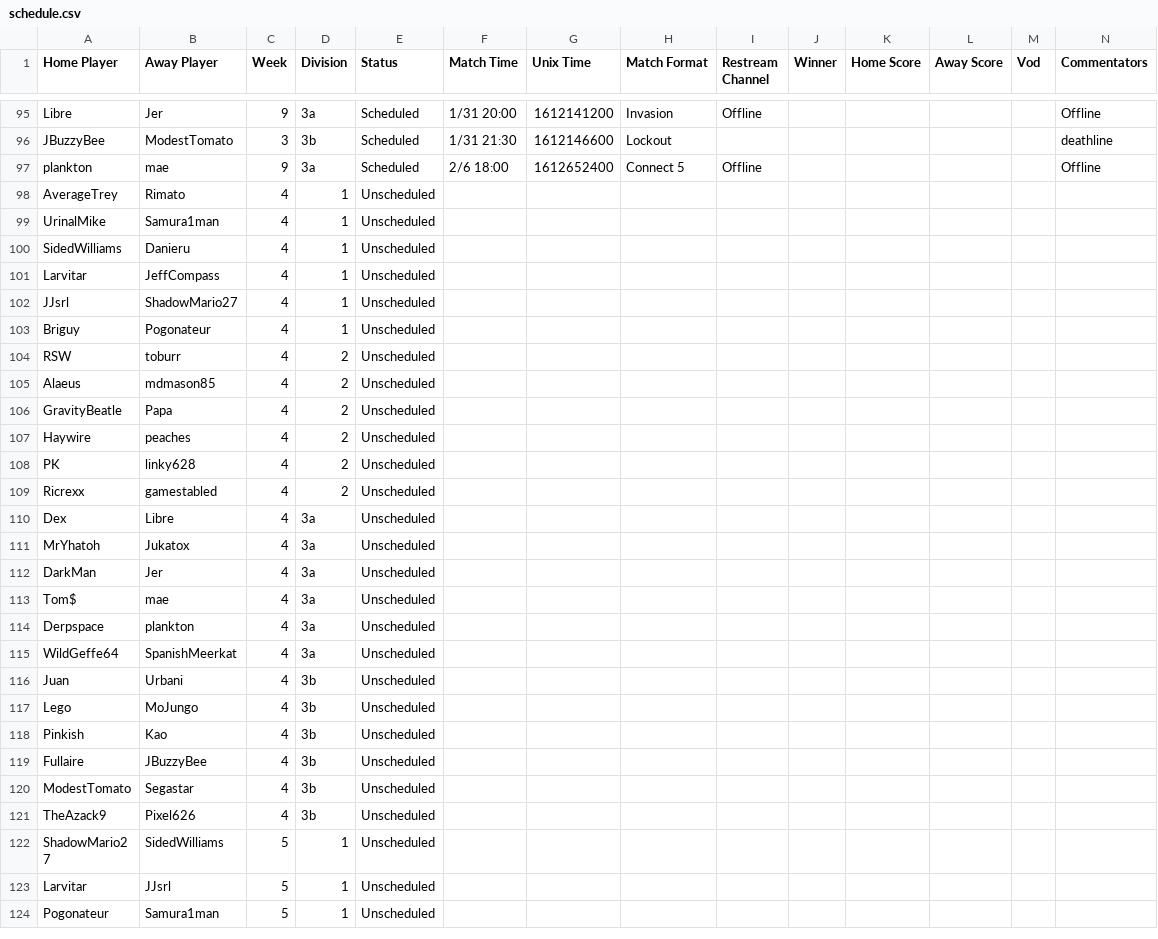
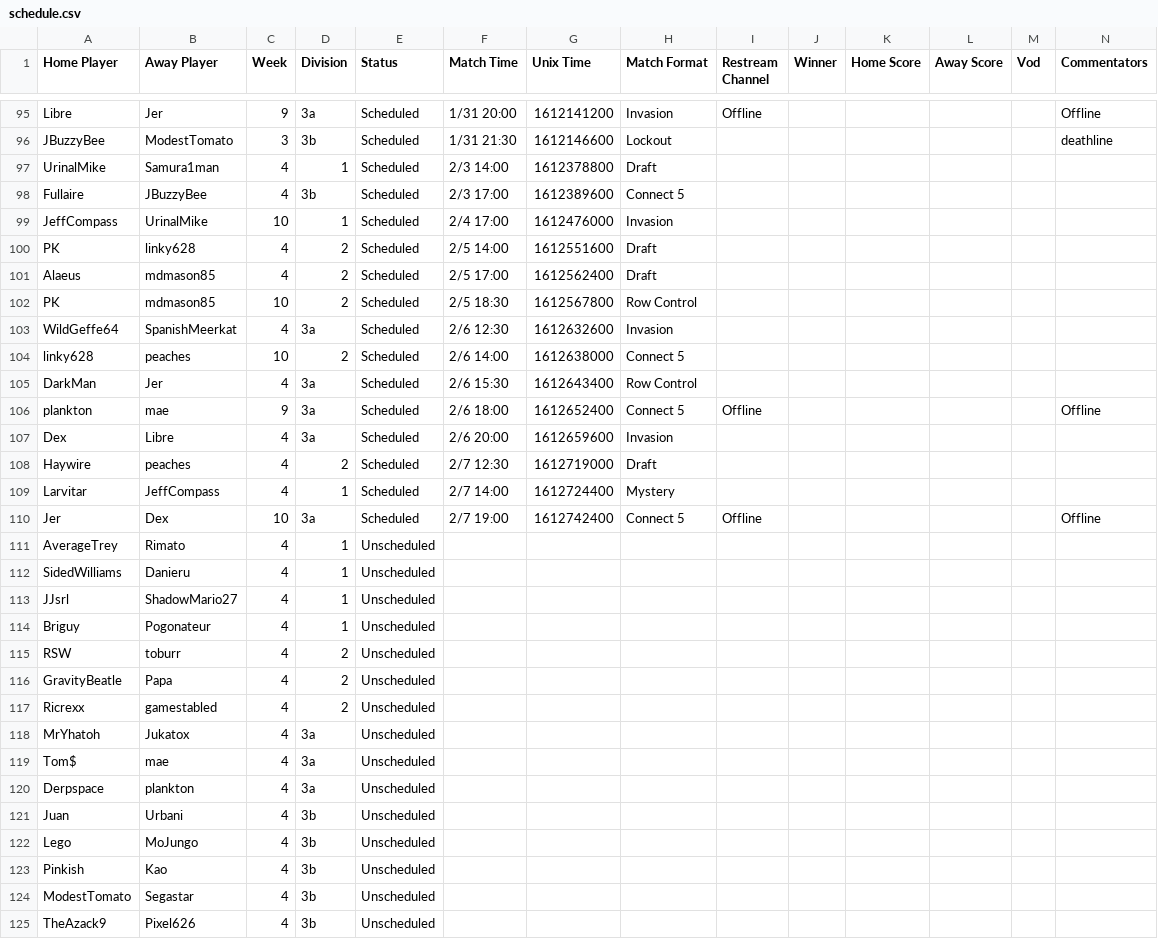
Before and after one commit to Lego6245/sms.bingo, a CSV file: schedule.csv, drawn as a sheet; only a part is shown, gaps mark what is left out; the shorter side is filled out with more unchanged rows; removed rows and columns are numbered as before the commit, all else as after; the diff covers the shown part only; the diff names each change by its address in the sheet, - before the commit and + after, or states it on an @@ line.

Commit message:
Updating Schedule

```diff
--- a/schedule.csv
+++ b/schedule.csv
+row 97: UrinalMike | Samura1man | 4 | 1 | Scheduled | 2/3 14:00 | 1612378800 | Draft
+row 98: Fullaire | JBuzzyBee | 4 | 3b | Scheduled | 2/3 17:00 | 1612389600 | Connect 5
+row 99: JeffCompass | UrinalMike | 10 | 1 | Scheduled | 2/4 17:00 | 1612476000 | Invasion
+row 100: PK | linky628 | 4 | 2 | Scheduled | 2/5 14:00 | 1612551600 | Draft
+row 101: Alaeus | mdmason85 | 4 | 2 | Scheduled | 2/5 17:00 | 1612562400 | Draft
+row 102: PK | mdmason85 | 10 | 2 | Scheduled | 2/5 18:30 | 1612567800 | Row Control
+row 103: WildGeffe64 | SpanishMeerkat | 4 | 3a | Scheduled | 2/6 12:30 | 1612632600 | Invasion
+row 104: linky628 | peaches | 10 | 2 | Scheduled | 2/6 14:00 | 1612638000 | Connect 5
+row 105: DarkMan | Jer | 4 | 3a | Scheduled | 2/6 15:30 | 1612643400 | Row Control
+row 107: Dex | Libre | 4 | 3a | Scheduled | 2/6 20:00 | 1612659600 | Invasion
+row 108: Haywire | peaches | 4 | 2 | Scheduled | 2/7 12:30 | 1612719000 | Draft
+row 109: Larvitar | JeffCompass | 4 | 1 | Scheduled | 2/7 14:00 | 1612724400 | Mystery
+row 110: Jer | Dex | 10 | 3a | Scheduled | 2/7 19:00 | 1612742400 | Connect 5 | Offline |  |  |  |  | Offline
-row 99: UrinalMike | Samura1man | 4 | 1 | Unscheduled
-row 101: Larvitar | JeffCompass | 4 | 1 | Unscheduled
-row 105: Alaeus | mdmason85 | 4 | 2 | Unscheduled
-row 107: Haywire | peaches | 4 | 2 | Unscheduled
-row 108: PK | linky628 | 4 | 2 | Unscheduled
-row 110: Dex | Libre | 4 | 3a | Unscheduled
-row 112: DarkMan | Jer | 4 | 3a | Unscheduled
-row 115: WildGeffe64 | SpanishMeerkat | 4 | 3a | Unscheduled
-row 119: Fullaire | JBuzzyBee | 4 | 3b | Unscheduled
```
Also changed, not shown: 4 removed rows and 4 edited cells elsewhere in this file.
